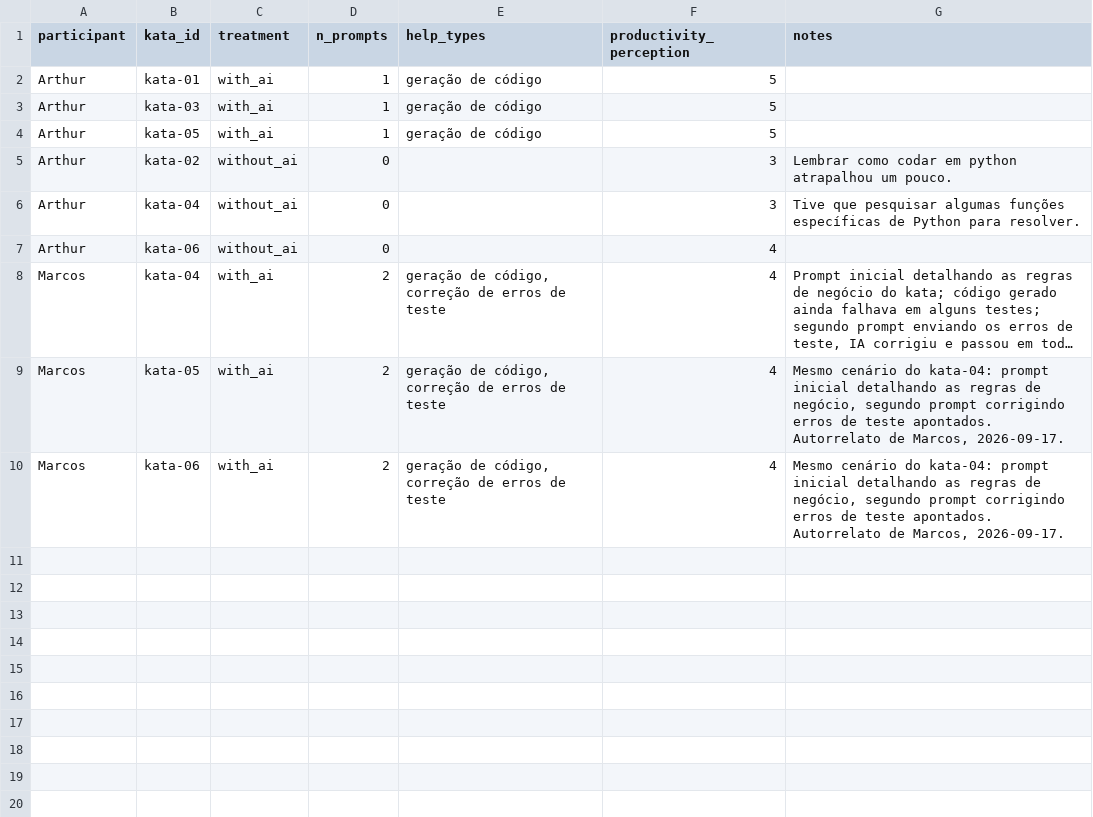
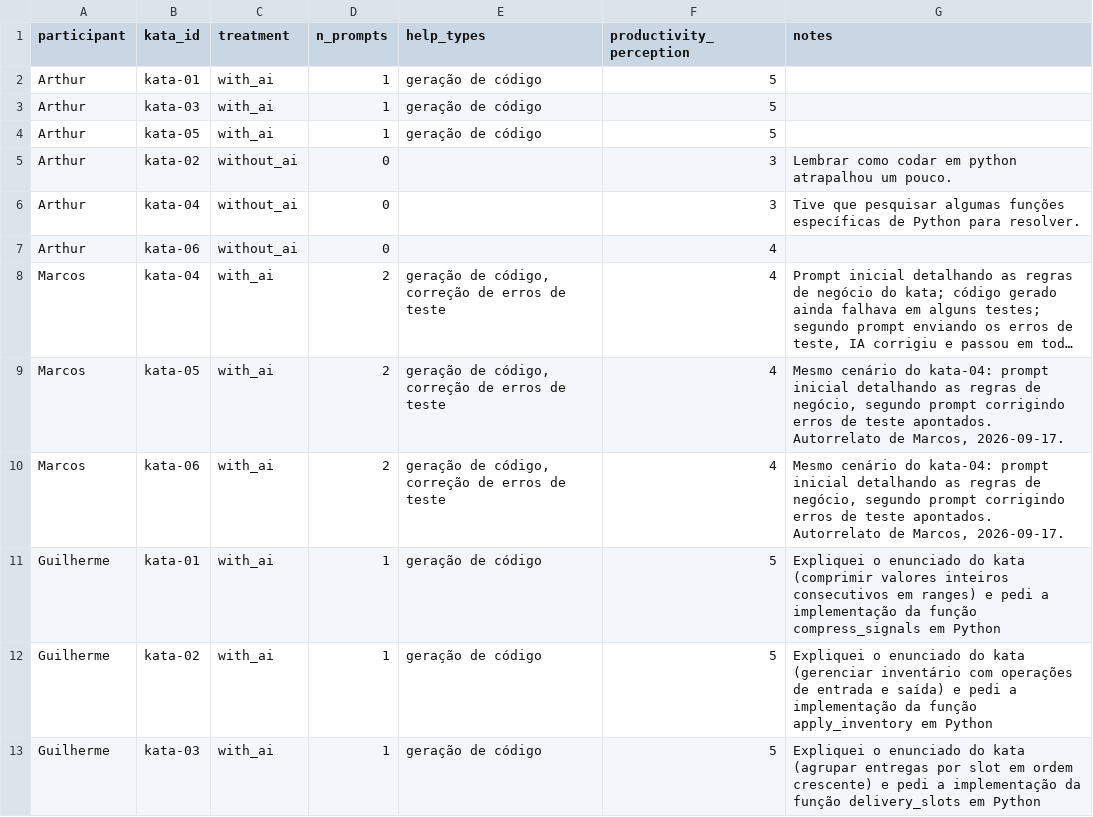
Before and after one commit to Laboratorio-Medicao/Lab02, a CSV file: data/prompts/prompt_records.csv, drawn as a sheet; long unchanged cells end in …; the diff names each change by its address in the sheet, - before the commit and + after, or states it on an @@ line.

Commit message:
#9 - dados reais de execução das katas 1-3 com timer
# Conflicts:
#	data/prompts/prompt_records.csv
#	data/static_metrics.csv
#	data/trials.csv

```diff
--- a/data/prompts/prompt_records.csv
+++ b/data/prompts/prompt_records.csv
+row 11: Guilherme | kata-01 | with_ai | 1 | geração de código | 5 | Expliquei o enunciado do kata (comprimir valores inteiros consecutivos em ranges) e pedi a implementação da função compress_signals em Python
+row 12: Guilherme | kata-02 | with_ai | 1 | geração de código | 5 | Expliquei o enunciado do kata (gerenciar inventário com operações de entrada e saída) e pedi a implementação da função apply_inventory em Python
+row 13: Guilherme | kata-03 | with_ai | 1 | geração de código | 5 | Expliquei o enunciado do kata (agrupar entregas por slot em ordem crescente) e pedi a implementação da função delivery_slots em Python
```
Also changed, not shown: data/static_metrics.csv, data/trials.csv.
